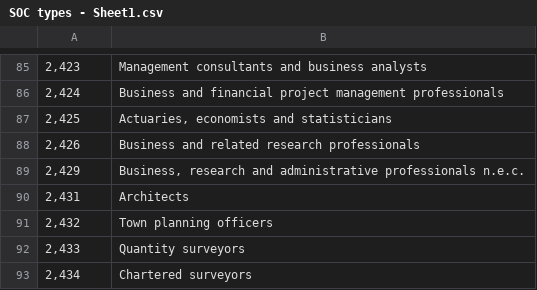
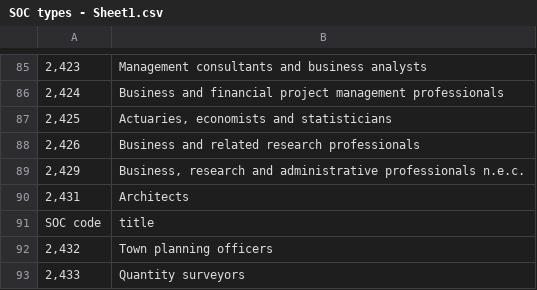
Before and after one commit to odhran-o-d/python-projects, a CSV file: SOC types - Sheet1.csv, drawn as a sheet; only a part is shown, gaps mark what is left out; the shorter side is filled out with more unchanged rows; the diff names each change by its address in the sheet, - before the commit and + after, or states it on an @@ line.

```diff
--- a/SOC types - Sheet1.csv
+++ b/SOC types - Sheet1.csv
+row 91: SOC code | title
```
Also changed, not shown: ISCOGroups_en - Sheet1.csv.
